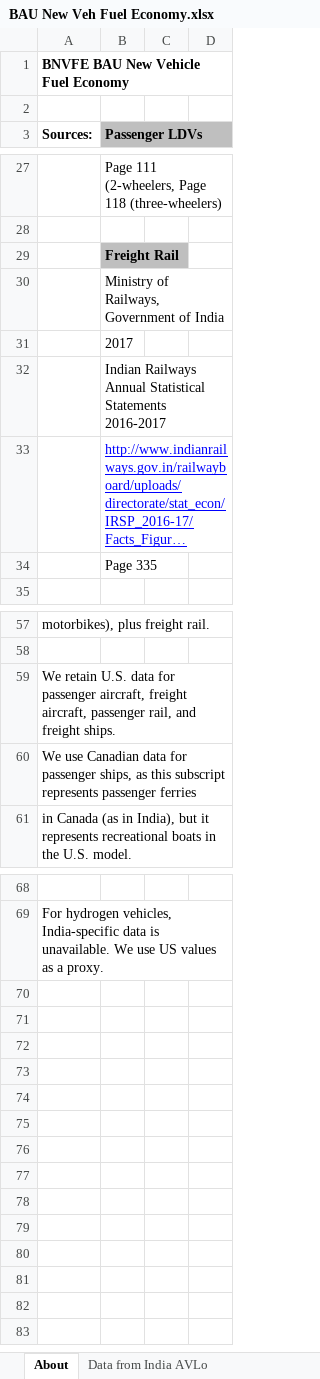
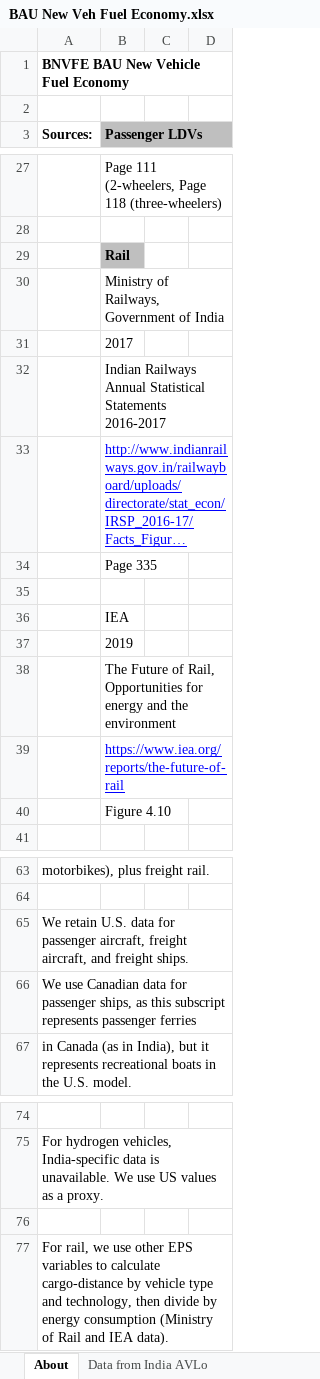
Before and after one commit to EnergyInnovation/eps-india, an Excel workbook: InputData/trans/BNVFE/BAU New Veh Fuel Economy.xlsx, sheet About, drawn as a sheet; only a part is shown, gaps mark what is left out; long unchanged cells end in …; values as stored, in another font and other column widths than the file's, no borders; addresses are those after the commit; the diff names each change by its address in the sheet, - before the commit and + after, or states it on an @@ line.

Commit message:
Calibrate electric v diesel rail

```diff
--- a/InputData/trans/BNVFE/BAU New Veh Fuel Economy.xlsx (sheet About)
+++ b/InputData/trans/BNVFE/BAU New Veh Fuel Economy.xlsx (sheet About)
-B29 (Passenger LDVs): Freight Rail
+B29 (Passenger LDVs): Rail
+row 35: (empty)
+row 36:  | IEA
+row 37:  | 2019
+row 38:  | The Future of Rail, Opportunities for energy and the environment
+row 39:  | https://www.iea.org/reports/the-future-of-rail
+row 40:  | Figure 4.10
-A65 (Sources:): …freight aircraft, passenger rail, and freight…
+A65 (Sources:): …freight aircraft, and freight…
+row 76: (empty)
+row 77: For rail, we use other EPS variables to calculate cargo-distance by vehicle type and technology, then divide by energy consumption (Ministry of Rail and IEA data).
```
Also changed, not shown: sheet India Data, sheet BNVFE-rail-frgt, sheet BNVFE-rail-psgr, other sheet tabs, charts or pictures, InputData/trans/BHNVFEAL/BAU Historical New Veh Fuel Economy After Lifetime.xlsx, InputData/trans/MPNVbT/Max Perc New Veh by Technology.xlsx, 9 other files.
